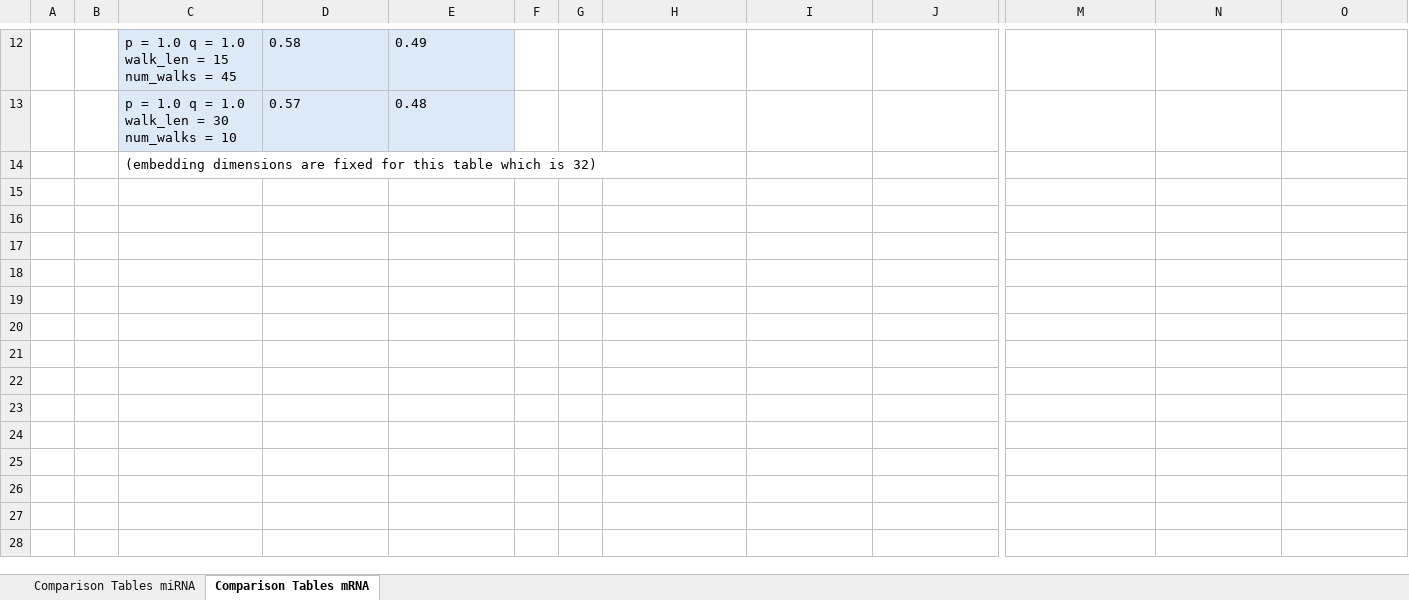
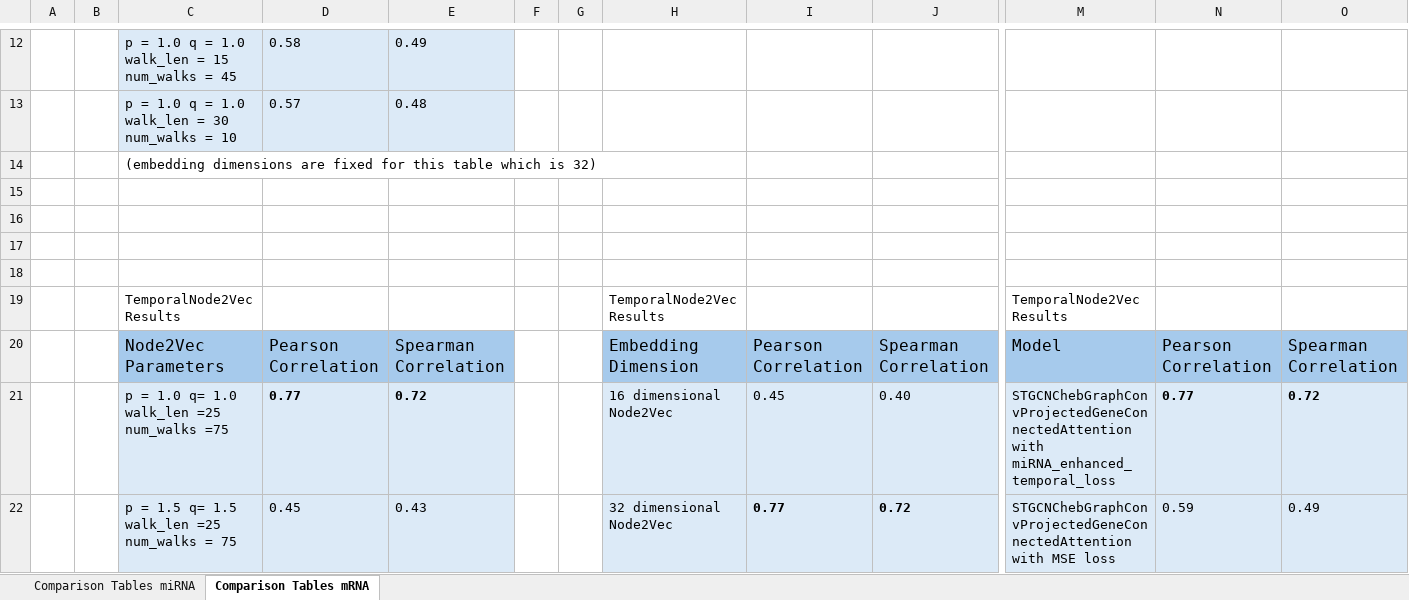
Before and after one commit to beyzoskaya/temporalHiC, an Excel workbook: comparison/comparison_tables.xlsx, sheet Comparison Tables mRNA, drawn as a sheet; only a part is shown, gaps mark what is left out; values as stored, in another font and other column widths than the file's, no borders; rows hold the shown columns only; the diff covers the shown part only; the diff names each change by its address in the sheet, - before the commit and + after, or states it on an @@ line.

Commit message:
comp table update

```diff
--- a/comparison/comparison_tables.xlsx (sheet Comparison Tables mRNA)
+++ b/comparison/comparison_tables.xlsx (sheet Comparison Tables mRNA)
+row 15: (empty)
+row 16: (empty)
+row 17: (empty)
+row 18: (empty)
+row 19:  |  | TemporalNode2Vec Results |  |  |  |  | TemporalNode2Vec Results |  |  | TemporalNode2Vec Results
+row 20:  |  | Node2Vec Parameters | Pearson Correlation | Spearman Correlation |  |  | Embedding Dimension | Pearson Correlation | Spearman Correlation | Model | Pearson Correlation | Spearman Correlation
+row 21:  |  | p = 1.0 q= 1.0 walk_len =25 num_walks =75 | 0.77 | 0.72 |  |  | 16 dimensional Node2Vec | 0.45 | 0.40 | STGCNChebGraphConvProjectedGeneConnectedAttention with miRNA_enhanced_temporal_loss | 0.77 | 0.72
+row 22:  |  | p = 1.5 q= 1.5 walk_len =25 num_walks = 75 | 0.45 | 0.43 |  |  | 32 dimensional Node2Vec | 0.77 | 0.72 | STGCNChebGraphConvProjectedGeneConnectedAttention with MSE loss | 0.59 | 0.49
```
Also changed, not shown: 8 added rows elsewhere in this sheet.
